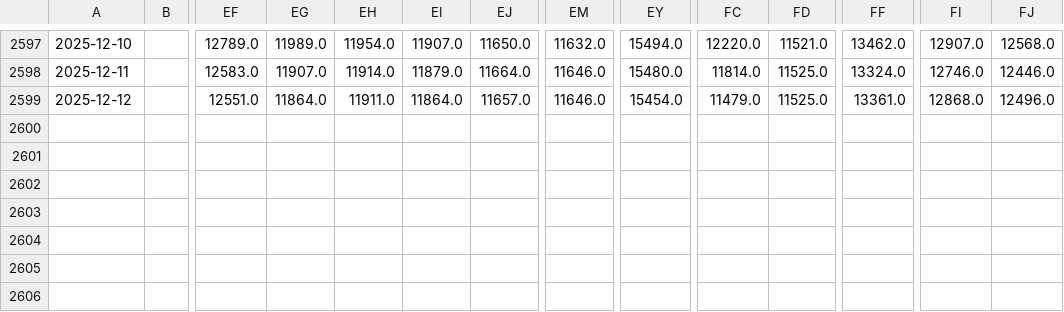
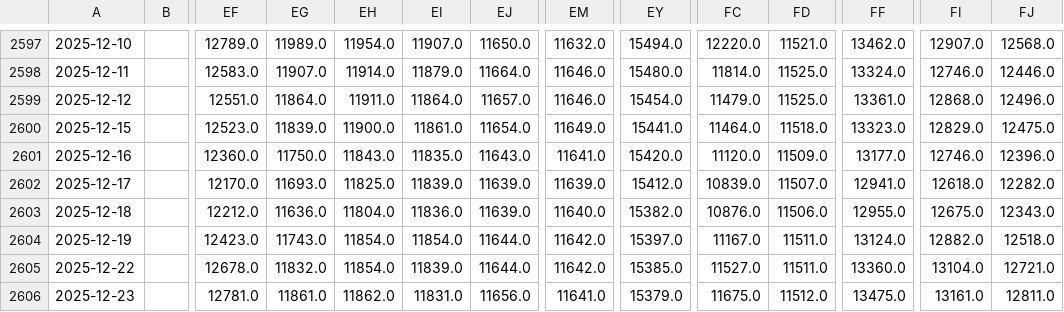
Before and after one commit to huanhuanbass/Freight, a CSV file: s10tc.csv, drawn as a sheet; only a part is shown, gaps mark what is left out; rows hold the shown columns only; the diff names each change by its address in the sheet, - before the commit and + after, or states it on an @@ line.

```diff
--- a/s10tc.csv
+++ b/s10tc.csv
+row 2600: 2025-12-15 |  | 12523.0 | 11839.0 | 11900.0 | 11861.0 | 11654.0 | 11649.0 | 15441.0 | 11464.0 | 11518.0 | 13323.0 | 12829.0 | 12475.0
+row 2601: 2025-12-16 |  | 12360.0 | 11750.0 | 11843.0 | 11835.0 | 11643.0 | 11641.0 | 15420.0 | 11120.0 | 11509.0 | 13177.0 | 12746.0 | 12396.0
+row 2602: 2025-12-17 |  | 12170.0 | 11693.0 | 11825.0 | 11839.0 | 11639.0 | 11639.0 | 15412.0 | 10839.0 | 11507.0 | 12941.0 | 12618.0 | 12282.0
+row 2603: 2025-12-18 |  | 12212.0 | 11636.0 | 11804.0 | 11836.0 | 11639.0 | 11640.0 | 15382.0 | 10876.0 | 11506.0 | 12955.0 | 12675.0 | 12343.0
+row 2604: 2025-12-19 |  | 12423.0 | 11743.0 | 11854.0 | 11854.0 | 11644.0 | 11642.0 | 15397.0 | 11167.0 | 11511.0 | 13124.0 | 12882.0 | 12518.0
+row 2605: 2025-12-22 |  | 12678.0 | 11832.0 | 11854.0 | 11839.0 | 11644.0 | 11642.0 | 15385.0 | 11527.0 | 11511.0 | 13360.0 | 13104.0 | 12721.0
+row 2606: 2025-12-23 |  | 12781.0 | 11861.0 | 11862.0 | 11831.0 | 11656.0 | 11641.0 | 15379.0 | 11675.0 | 11512.0 | 13475.0 | 13161.0 | 12811.0
```
Also changed, not shown: c5tc_r.csv, hs7tc.csv, 10 other files.
